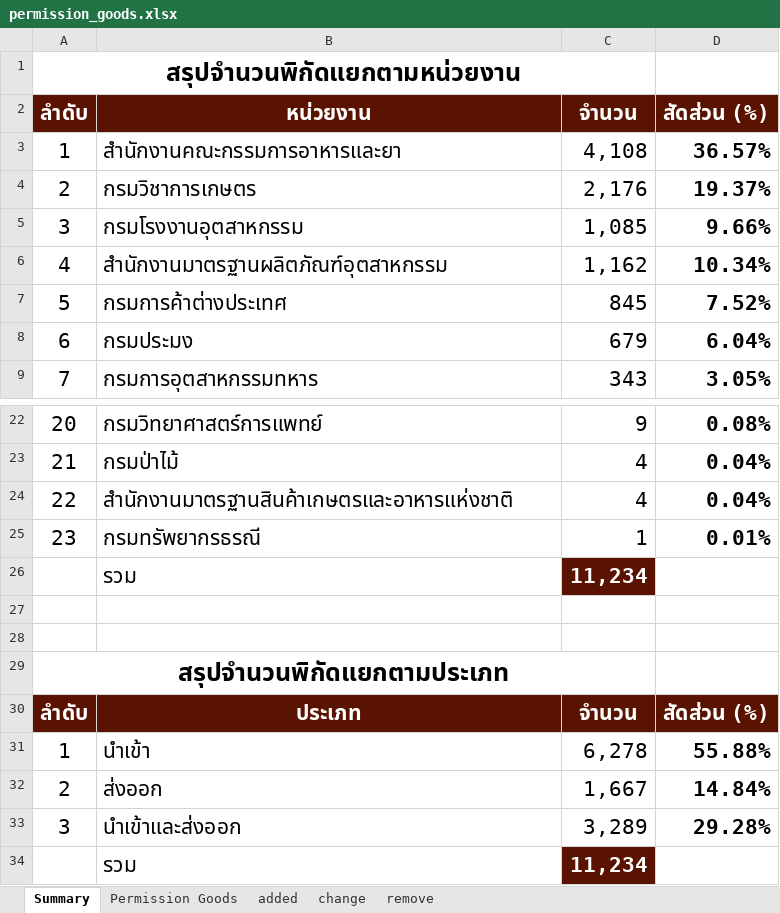
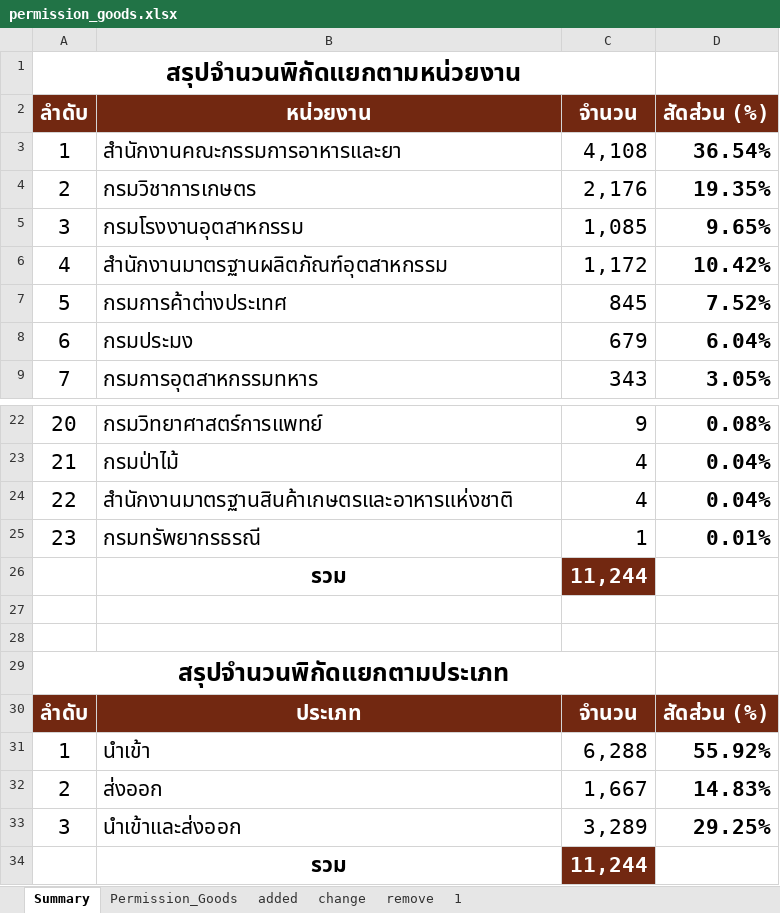
Before and after one commit to ecs-support/contents, an Excel workbook: reference/static/files/permission_goods.xlsx, sheet Summary, drawn as a sheet; only a part is shown, gaps mark what is left out; values as stored, in another font and other column widths than the file's, no borders; charts and pictures not drawn; the diff names each change by its address in the sheet, - before the commit and + after, or states it on an @@ line.

```diff
--- a/reference/static/files/permission_goods.xlsx (sheet Summary)
+++ b/reference/static/files/permission_goods.xlsx (sheet Summary)
-sheet tab: Permission Goods
+sheet tab: Permission_Goods
+sheet tab: 1
-A2:D2 fill: #591300
+A2:D2 fill: #722811
-D3 (สัดส่วน (%)): 36.57%
+D3 (สัดส่วน (%)): 36.54%
-D4 (สัดส่วน (%)): 19.37%
+D4 (สัดส่วน (%)): 19.35%
-D5 (สัดส่วน (%)): 9.66%
+D5 (สัดส่วน (%)): 9.65%
-C6 (จำนวน): 1,162
+C6 (จำนวน): 1,172
-D6 (สัดส่วน (%)): 10.34%
+D6 (สัดส่วน (%)): 10.42%
@@ B26 bold: off → on, alignment: left → center @@
-C26 (จำนวน): 11,234
+C26 (จำนวน): 11,244
-C26 fill: #591300
+C26 fill: #722811
-A30:D30 fill: #591300
+A30:D30 fill: #722811
-C31 (จำนวน): 6,278
+C31 (จำนวน): 6,288
-D31 (สัดส่วน (%)): 55.88%
+D31 (สัดส่วน (%)): 55.92%
-D32 (สัดส่วน (%)): 14.84%
+D32 (สัดส่วน (%)): 14.83%
-D33 (สัดส่วน (%)): 29.28%
+D33 (สัดส่วน (%)): 29.25%
@@ B34 bold: off → on, alignment: left → center @@
-C34 (จำนวน): 11,234
+C34 (จำนวน): 11,244
-C34 fill: #591300
+C34 fill: #722811
```
Also changed, not shown: sheet Permission_Goods, sheet added, sheet change, sheet remove, formulas that keep their value, charts or pictures, 4 other files.
